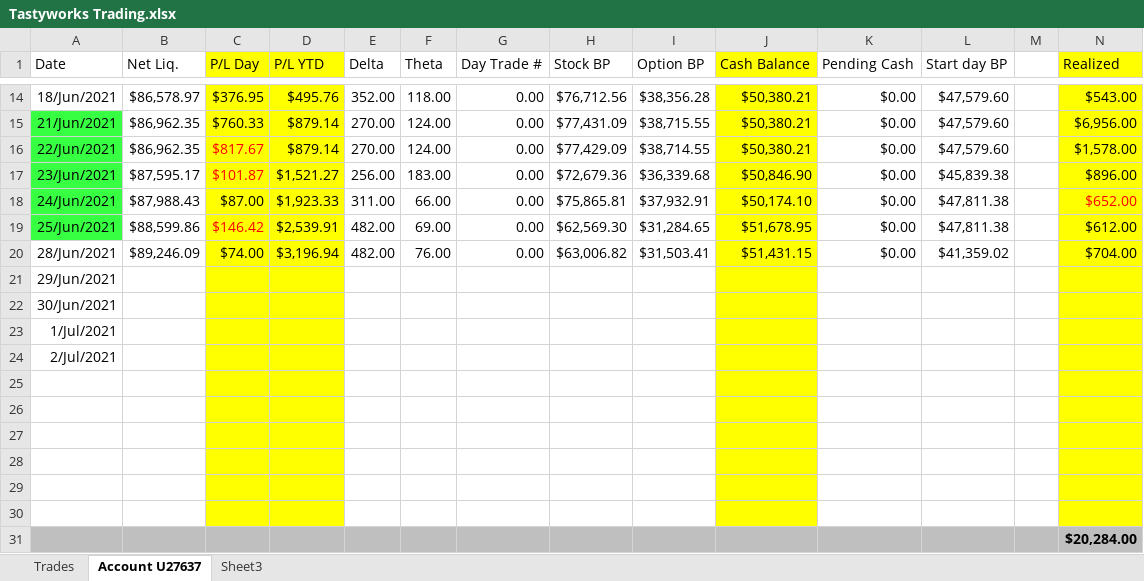
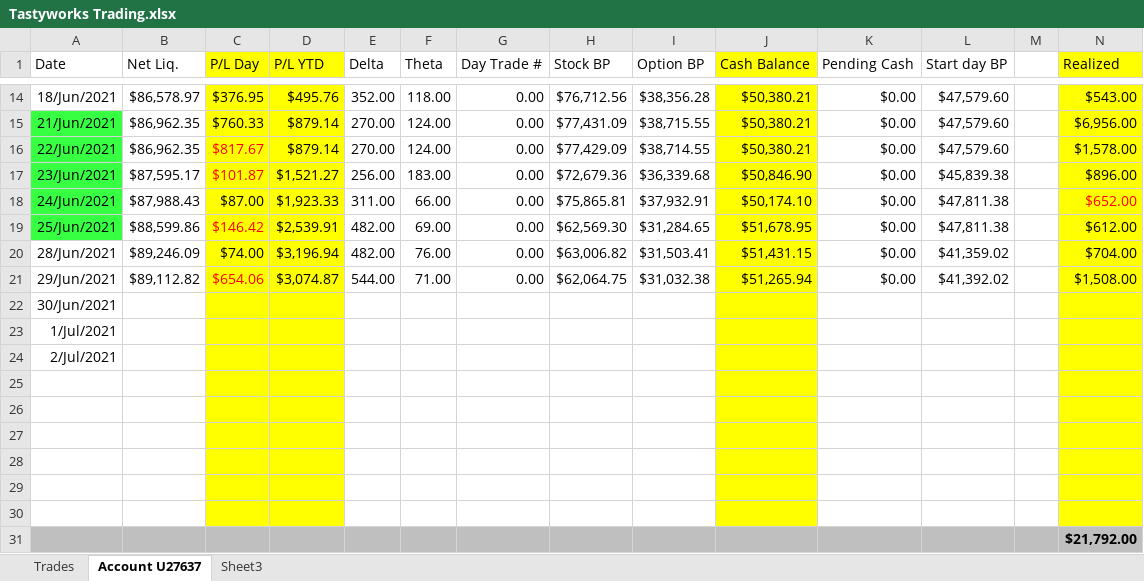
Before and after one commit to AndreasKodyat/2021, an Excel workbook: Tastyworks Trading.xlsx, sheet Account U27637, drawn as a sheet; only a part is shown, gaps mark what is left out; values as stored, in another font and other column widths than the file's, no borders; the diff names each change by its address in the sheet, - before the commit and + after, or states it on an @@ line.

```diff
--- a/Tastyworks Trading.xlsx (sheet Account U27637)
+++ b/Tastyworks Trading.xlsx (sheet Account U27637)
-B21 (Net Liq.): (empty)
+B21 (Net Liq.): $89,112.82
-C21 (P/L Day): (empty)
+C21 (P/L Day): $654.06
-D21 (P/L YTD): (empty)
+D21 (P/L YTD): $3,074.87
-E21 (Delta): (empty)
+E21 (Delta): 544.00
-F21 (Theta): (empty)
+F21 (Theta): 71.00
-G21 (Day Trade #): (empty)
+G21 (Day Trade #): 0.00
-H21 (Stock BP): (empty)
+H21 (Stock BP): $62,064.75
-I21 (Option BP): (empty)
+I21 (Option BP): $31,032.38
-J21 (Cash Balance): (empty)
+J21 (Cash Balance): $51,265.94
-K21 (Pending Cash): (empty)
+K21 (Pending Cash): $0.00
-L21 (Start day BP): (empty)
+L21 (Start day BP): $41,392.02
-N21 (Realized): (empty)
+N21 (Realized): $1,508.00
-N31 (Realized): $20,284.00
+N31 (Realized): $21,792.00
```
Also changed, not shown: petty-cashBook-2021.xlsx, 2 other files.
